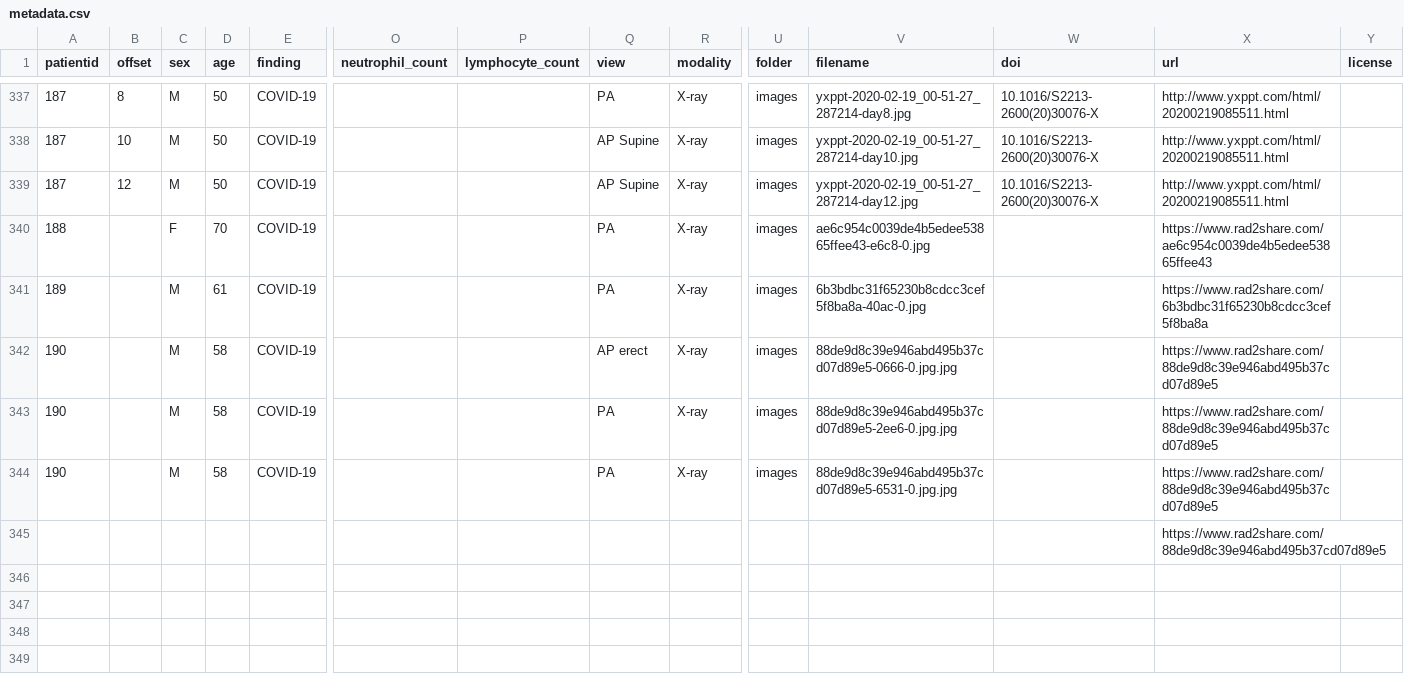
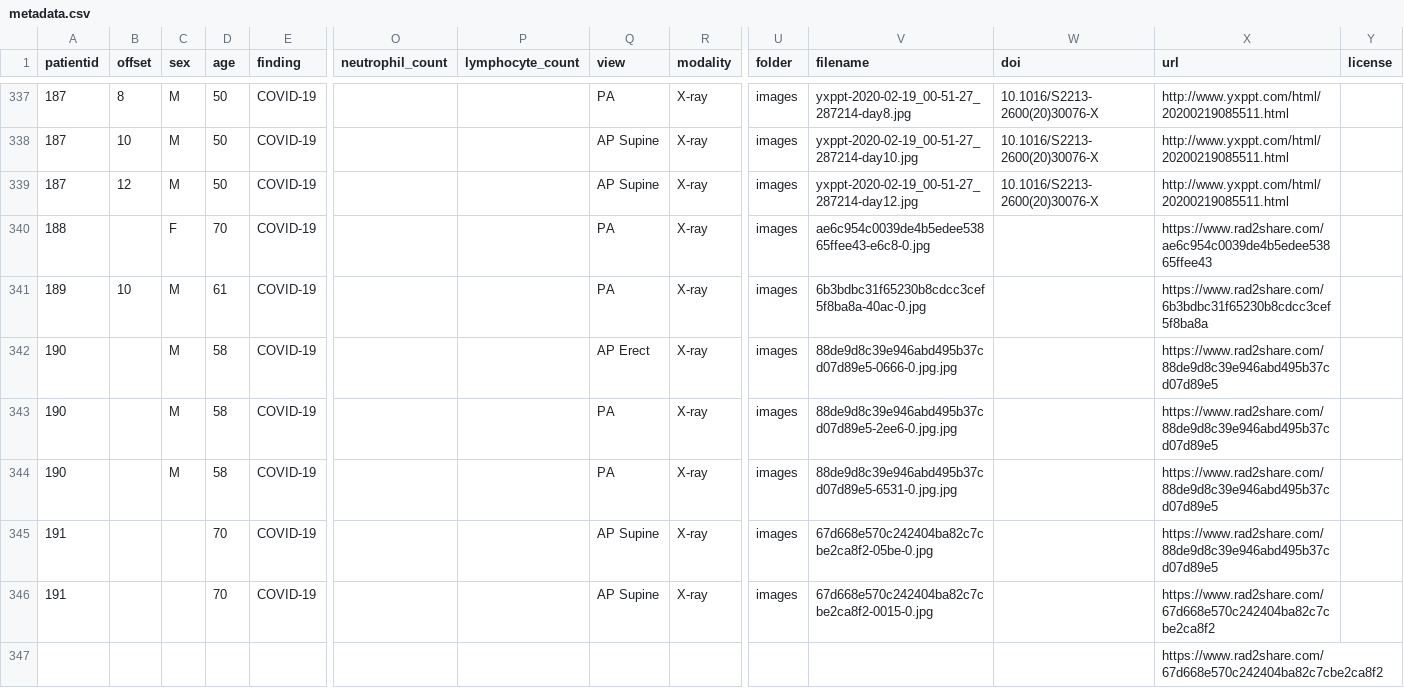
Before and after one commit to bganglia/covid-chestxray-dataset, a CSV file: metadata.csv, drawn as a sheet; only a part is shown, gaps mark what is left out; addresses are those after the commit; rows hold the shown columns only; the diff names each change by its address in the sheet, - before the commit and + after, or states it on an @@ line.

Commit message:
Add offset for patient 189

```diff
--- a/metadata.csv
+++ b/metadata.csv
-B341 (offset): (empty)
+B341 (offset): 10
-Q342 (view): AP erect
+Q342 (view): AP Erect
+row 345: 191 |  |  | 70 | COVID-19 |  |  | AP Supine | X-ray | images | 67d668e570c242404ba82c7cbe2ca8f2-05be-0.jpg |  | https://www.rad2share.com/88de9d8c39e946abd495b37cd07d89e5
+row 346: 191 |  |  | 70 | COVID-19 |  |  | AP Supine | X-ray | images | 67d668e570c242404ba82c7cbe2ca8f2-0015-0.jpg |  | https://www.rad2share.com/67d668e570c242404ba82c7cbe2ca8f2
-X347 (url): https://www.rad2share.com/88de9d8c39e946abd495b37cd07d89e5
+X347 (url): https://www.rad2share.com/67d668e570c242404ba82c7cbe2ca8f2
```
